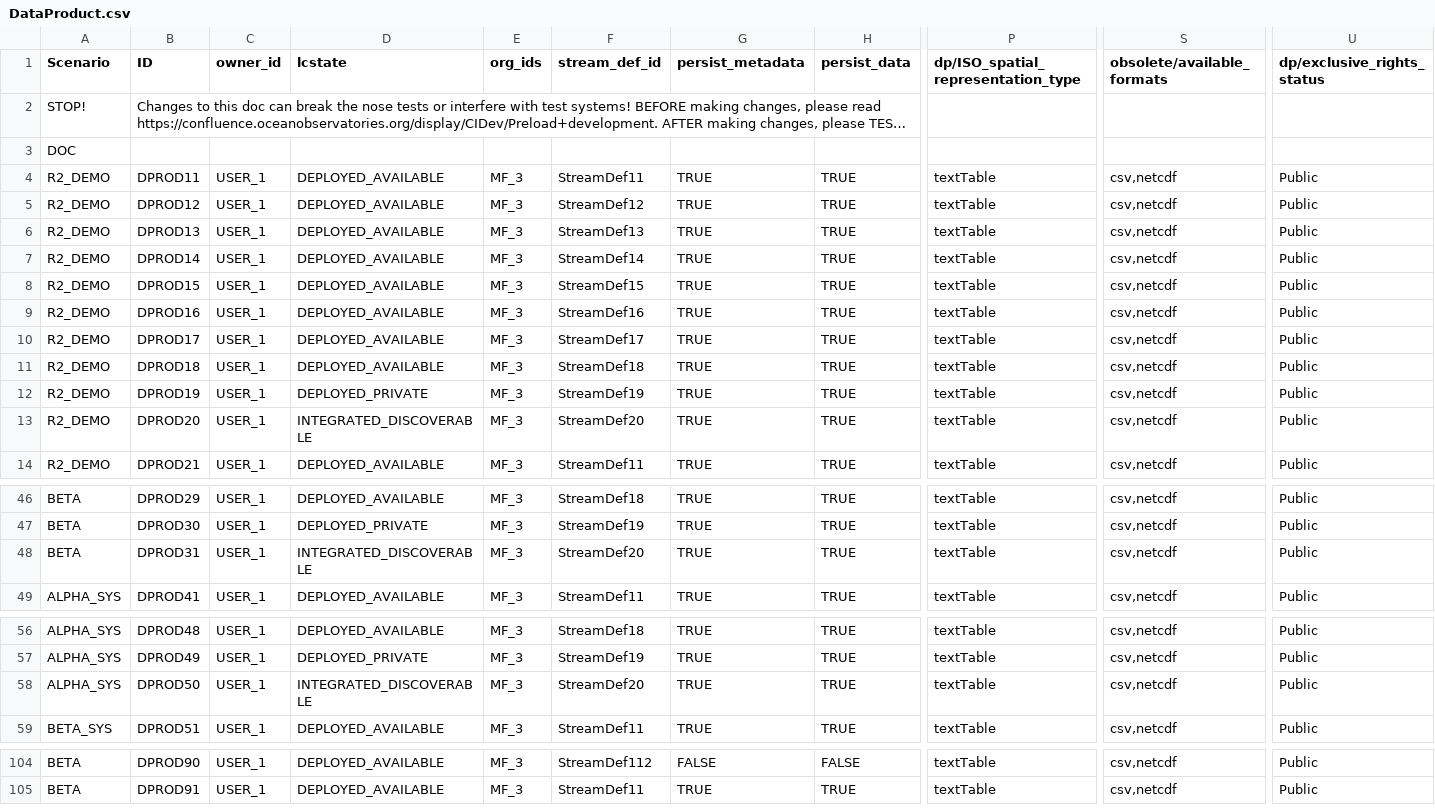
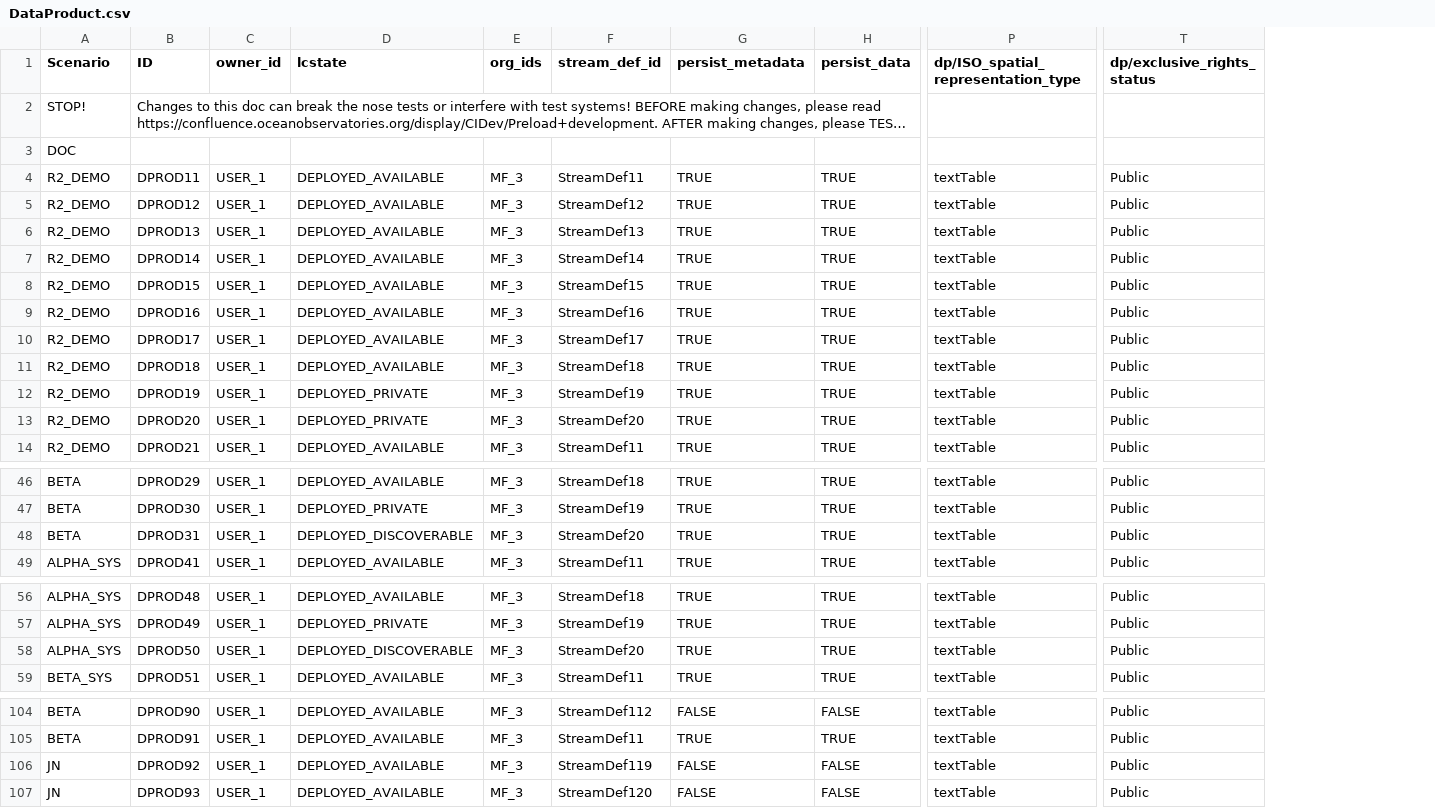
Before and after one commit to ooici/ion-definitions, a CSV file: res/preload/r2_ioc/DataProduct.csv, drawn as a sheet; only a part is shown, gaps mark what is left out; long unchanged cells end in …; removed rows and columns are numbered as before the commit, all else as after; rows hold the shown columns only; the diff covers the shown part only; the diff names each change by its address in the sheet, - before the commit and + after, or states it on an @@ line.

Commit message:
Updated DataProduct.csv because of lcstate change

```diff
--- a/res/preload/r2_ioc/DataProduct.csv
+++ b/res/preload/r2_ioc/DataProduct.csv
-column S (obsolete/available_formats), rows 4-14: all csv,netcdf; rows 46-49: all csv,netcdf; rows 56-59: all csv,netcdf; rows 104-105: csv,netcdf | csv,netcdf
-D13 (lcstate): INTEGRATED_DISCOVERABLE
+D13 (lcstate): DEPLOYED_PRIVATE
-D48 (lcstate): INTEGRATED_DISCOVERABLE
+D48 (lcstate): DEPLOYED_DISCOVERABLE
-D58 (lcstate): INTEGRATED_DISCOVERABLE
+D58 (lcstate): DEPLOYED_DISCOVERABLE
+row 106: JN | DPROD92 | USER_1 | DEPLOYED_AVAILABLE | MF_3 | StreamDef119 | FALSE | FALSE | textTable | Public
+row 107: JN | DPROD93 | USER_1 | DEPLOYED_AVAILABLE | MF_3 | StreamDef120 | FALSE | FALSE | textTable | Public
```
Also changed, not shown: 2 edited cells elsewhere in this file.
